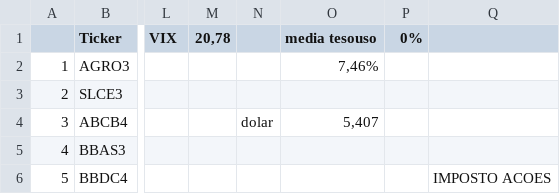
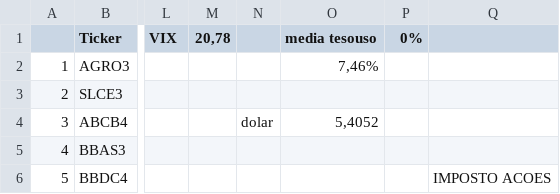
Before and after one commit to rogerioadf/csv-storage, a CSV file: acoes_tickers.csv, drawn as a sheet; only a part is shown, gaps mark what is left out; the diff names each change by its address in the sheet, - before the commit and + after, or states it on an @@ line.

```diff
--- a/acoes_tickers.csv
+++ b/acoes_tickers.csv
-O4 (media tesouso): 5,407
+O4 (media tesouso): 5,4052
```
Also changed, not shown: ipca_selic.csv.
